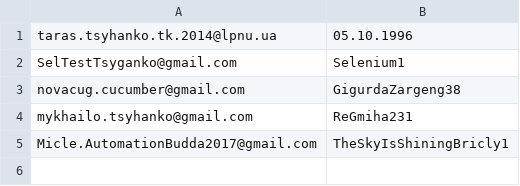
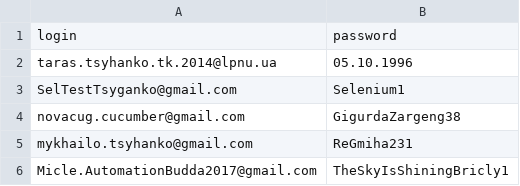
Before and after one commit to MykhailoTsiganko/GmailTestingFramework, a CSV file: data/users.csv, drawn as a sheet.

```diff
--- a/data/users.csv
+++ b/data/users.csv
@@ -1 +1,2 @@
+login,password
 taras.tsyhanko.tk.2014@lpnu.ua,05.10.1996
```
Also changed, not shown: 8 other files.
